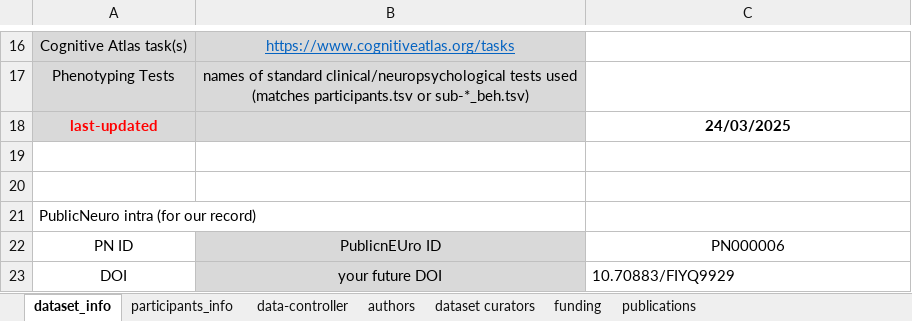
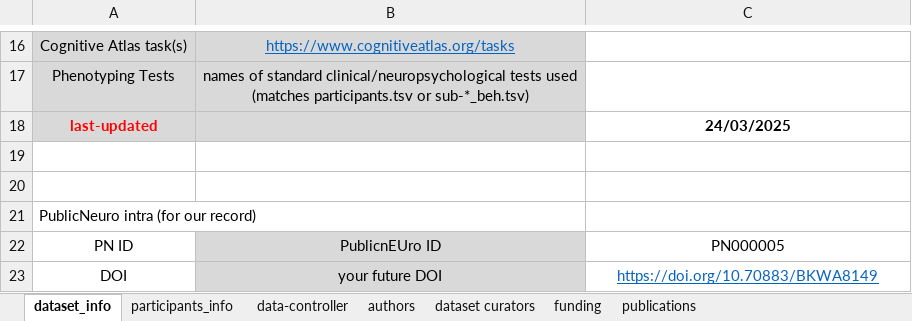
Before and after one commit to Public-nEUro/DataCatalogue, an Excel workbook: import/data_import/PNC00001 UCB-J_consortium/PN000005 UCBJ-Leuven1/PublicnEUro_record_Group1.xlsx, sheet dataset_info, drawn as a sheet; only a part is shown, gaps mark what is left out; values as stored, in another font and other column widths than the file's, no borders; the diff names each change by its address in the sheet, - before the commit and + after, or states it on an @@ line.

Commit message:
DOI records updated

```diff
--- a/import/data_import/PNC00001 UCB-J_consortium/PN000005 UCBJ-Leuven1/PublicnEUro_record_Group1.xlsx (sheet dataset_info)
+++ b/import/data_import/PNC00001 UCB-J_consortium/PN000005 UCBJ-Leuven1/PublicnEUro_record_Group1.xlsx (sheet dataset_info)
-C22: PN000006
+C22: PN000005
-C23: 10.70883/FIYQ9929
+C23: https://doi.org/10.70883/BKWA8149
@@ C23 underline: off → on, text colour: black → #0563C1, alignment: left → center @@
```
Also changed, not shown: import/data_import/PN000011 Clinical Pediatric MRI with and without Motion Correction/PublicnEUro_record_data.xlsx, import/data_import/PNC00001 UCB-J_consortium/PN000006_UCBJ-Leuven2/PublicnEUro_record_Group2.xlsx, 4 other files.
